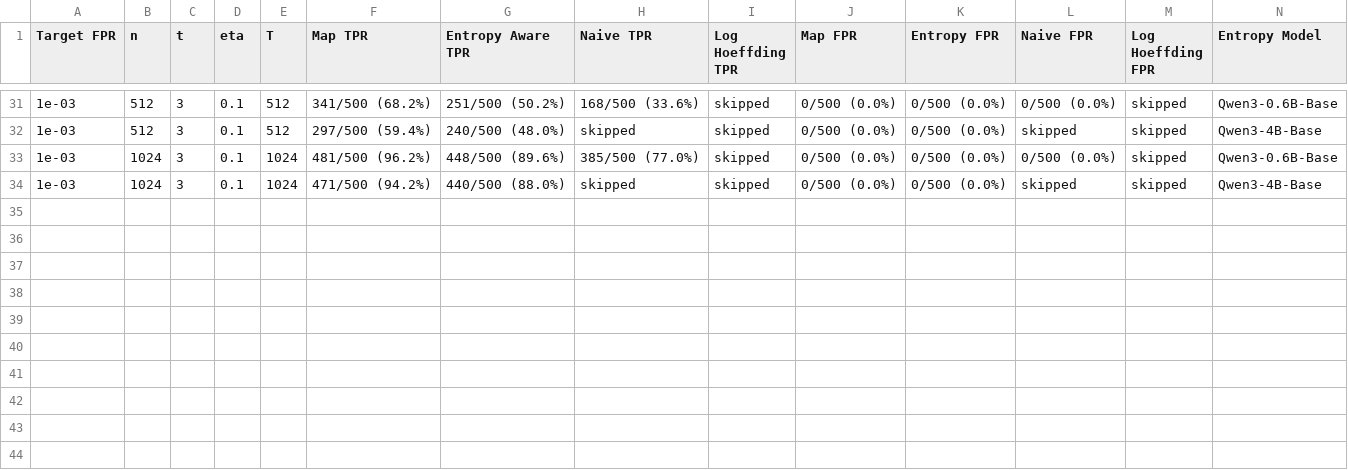
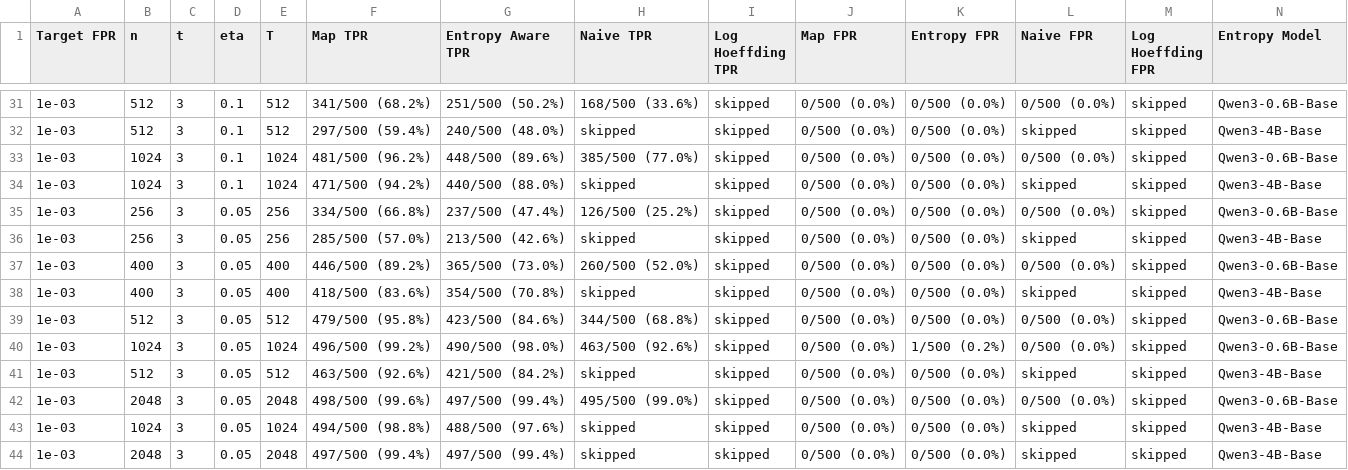
Before and after one commit to Anurag461/Pseudorandom-Code-Watermark, a CSV file: hoeffding_results_summary.csv, drawn as a sheet; only a part is shown, gaps mark what is left out; rows hold the shown columns only; the diff names each change by its address in the sheet, - before the commit and + after, or states it on an @@ line.

Commit message:
Add eta=0.05 t=3 T=n r=0.99n experiments (n=256-2048, same/4B entropy)

```diff
--- a/hoeffding_results_summary.csv
+++ b/hoeffding_results_summary.csv
+row 35: 1e-03 | 256 | 3 | 0.05 | 256 | 334/500 (66.8%) | 237/500 (47.4%) | 126/500 (25.2%) | skipped | 0/500 (0.0%) | 0/500 (0.0%) | 0/500 (0.0%) | skipped | Qwen3-0.6B-Base
+row 36: 1e-03 | 256 | 3 | 0.05 | 256 | 285/500 (57.0%) | 213/500 (42.6%) | skipped | skipped | 0/500 (0.0%) | 0/500 (0.0%) | skipped | skipped | Qwen3-4B-Base
+row 37: 1e-03 | 400 | 3 | 0.05 | 400 | 446/500 (89.2%) | 365/500 (73.0%) | 260/500 (52.0%) | skipped | 0/500 (0.0%) | 0/500 (0.0%) | 0/500 (0.0%) | skipped | Qwen3-0.6B-Base
+row 38: 1e-03 | 400 | 3 | 0.05 | 400 | 418/500 (83.6%) | 354/500 (70.8%) | skipped | skipped | 0/500 (0.0%) | 0/500 (0.0%) | skipped | skipped | Qwen3-4B-Base
+row 39: 1e-03 | 512 | 3 | 0.05 | 512 | 479/500 (95.8%) | 423/500 (84.6%) | 344/500 (68.8%) | skipped | 0/500 (0.0%) | 0/500 (0.0%) | 0/500 (0.0%) | skipped | Qwen3-0.6B-Base
+row 40: 1e-03 | 1024 | 3 | 0.05 | 1024 | 496/500 (99.2%) | 490/500 (98.0%) | 463/500 (92.6%) | skipped | 0/500 (0.0%) | 1/500 (0.2%) | 0/500 (0.0%) | skipped | Qwen3-0.6B-Base
+row 41: 1e-03 | 512 | 3 | 0.05 | 512 | 463/500 (92.6%) | 421/500 (84.2%) | skipped | skipped | 0/500 (0.0%) | 0/500 (0.0%) | skipped | skipped | Qwen3-4B-Base
+row 42: 1e-03 | 2048 | 3 | 0.05 | 2048 | 498/500 (99.6%) | 497/500 (99.4%) | 495/500 (99.0%) | skipped | 0/500 (0.0%) | 0/500 (0.0%) | 0/500 (0.0%) | skipped | Qwen3-0.6B-Base
+row 43: 1e-03 | 1024 | 3 | 0.05 | 1024 | 494/500 (98.8%) | 488/500 (97.6%) | skipped | skipped | 0/500 (0.0%) | 0/500 (0.0%) | skipped | skipped | Qwen3-4B-Base
+row 44: 1e-03 | 2048 | 3 | 0.05 | 2048 | 497/500 (99.4%) | 497/500 (99.4%) | skipped | skipped | 0/500 (0.0%) | 0/500 (0.0%) | skipped | skipped | Qwen3-4B-Base
```
Also changed, not shown: 1 other file.
